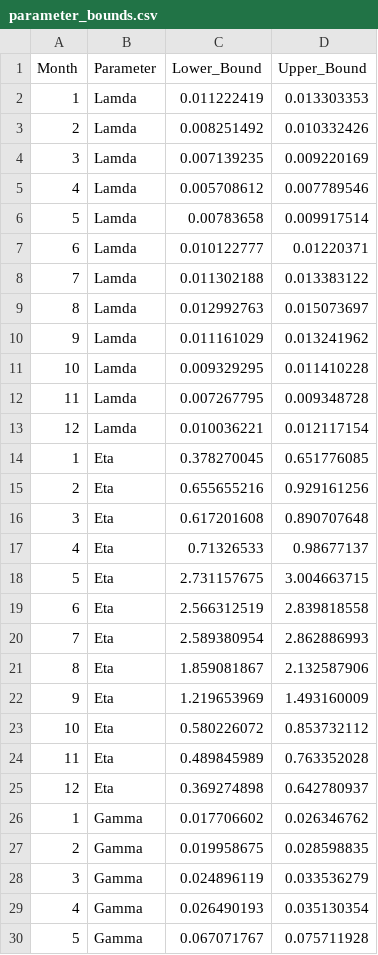
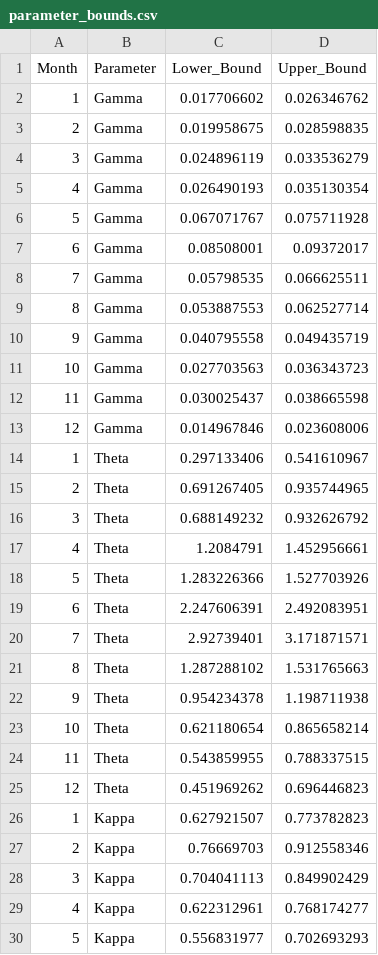
Before and after one commit to rwgen1/rwgen, a CSV file: examples/spatial/input/fitting/parameter_bounds.csv (was examples/stnsrp/input/fitting/parameter_bounds.csv), drawn as a sheet; only a part is shown; the shorter side is filled out with more unchanged rows.

Commit message:
example updates

```diff
--- a/examples/stnsrp/input/fitting/parameter_bounds.csv
+++ b/examples/spatial/input/fitting/parameter_bounds.csv
@@ -1,26 +1,2 @@
 Month,Parameter,Lower_Bound,Upper_Bound
-1,Lamda,0.011222419,0.013303353
-2,Lamda,0.008251492,0.010332426
-3,Lamda,0.007139235,0.009220169
-4,Lamda,0.005708612,0.007789546
-5,Lamda,0.00783658,0.009917514
-6,Lamda,0.010122777,0.01220371
-7,Lamda,0.011302188,0.013383122
-8,Lamda,0.012992763,0.015073697
-9,Lamda,0.011161029,0.013241962
-10,Lamda,0.009329295,0.011410228
-11,Lamda,0.007267795,0.009348728
-12,Lamda,0.010036221,0.012117154
-1,Eta,0.378270045,0.651776085
-2,Eta,0.655655216,0.929161256
-3,Eta,0.617201608,0.890707648
-4,Eta,0.71326533,0.98677137
-5,Eta,2.731157675,3.004663715
-6,Eta,2.566312519,2.839818558
-7,Eta,2.589380954,2.862886993
-8,Eta,1.859081867,2.132587906
-9,Eta,1.219653969,1.493160009
-10,Eta,0.580226072,0.853732112
-11,Eta,0.489845989,0.763352028
-12,Eta,0.369274898,0.642780937
 1,Gamma,0.017706602,0.026346762
```
Also changed, not shown: 55 other files.
